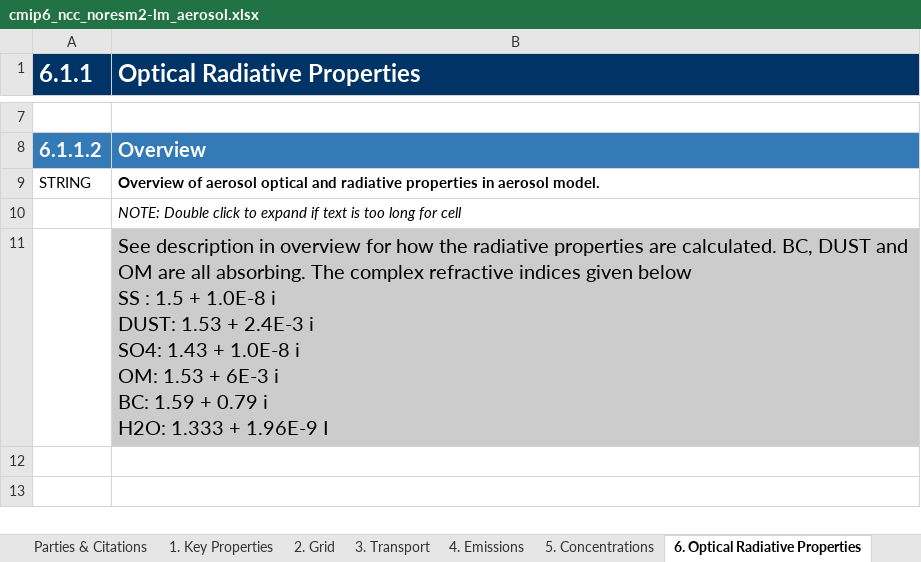
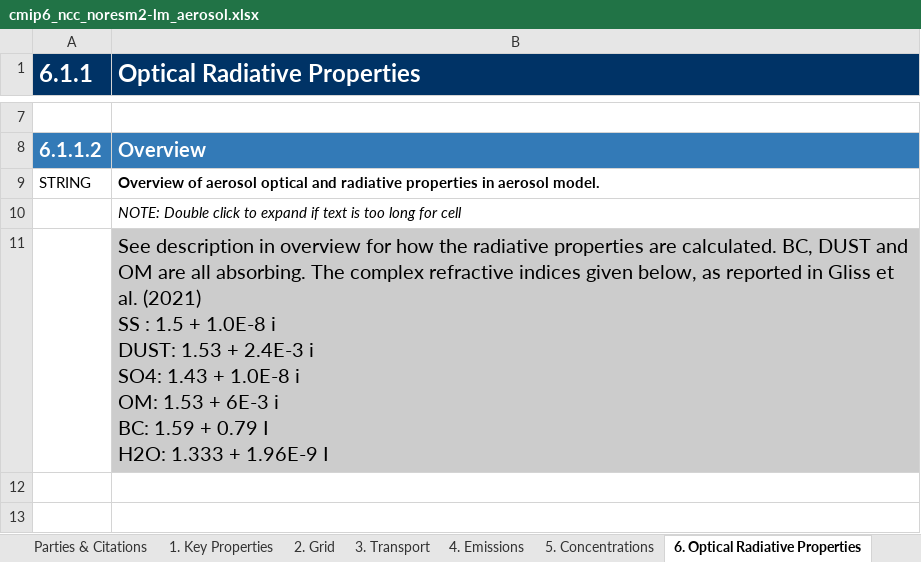
Before and after one commit to ES-DOC-INSTITUTIONAL/ncc, an Excel workbook: cmip6/models/noresm2-lm/cmip6_ncc_noresm2-lm_aerosol.xlsx, sheet 6. Optical Radiative Properties, drawn as a sheet; only a part is shown, gaps mark what is left out; values as stored, in another font and other column widths than the file's, no borders; ↵ is a line break in a cell; the diff names each change by its address in the sheet, - before the commit and + after, or states it on an @@ line.

```diff
--- a/cmip6/models/noresm2-lm/cmip6_ncc_noresm2-lm_aerosol.xlsx (sheet 6. Optical Radiative Properties)
+++ b/cmip6/models/noresm2-lm/cmip6_ncc_noresm2-lm_aerosol.xlsx (sheet 6. Optical Radiative Properties)
-B11 (Optical Radiative Properties): …indices given below ↵ SS : 1.5 + 1.0E-8 i ↵ DUST: 1.53 + 2.4E-3 i ↵ SO4: 1.43 + 1.0E-8 i ↵ OM: 1.53 + 6E-3 i ↵ BC: 1.59 + 0.79 i ↵ H2O: 1.333…
+B11 (Optical Radiative Properties): …indices given below, as reported in Gliss et al. (2021) ↵ SS : 1.5 + 1.0E-8 i ↵ DUST: 1.53 + 2.4E-3 i ↵ SO4: 1.43 + 1.0E-8 i ↵ OM: 1.53 + 6E-3 i ↵ BC: 1.59 + 0.79 I ↵ H2O: 1.333…
```
Also changed, not shown: sheet 7. Model, cmip6/citations/cmip6_ncc_citations.xlsx, cmip6/models/noresm2-lm/cmip6_ncc_noresm2-lm_atmos.xlsx, 3 other files.
